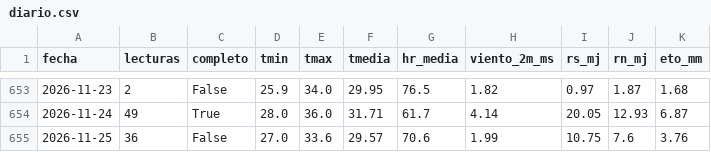
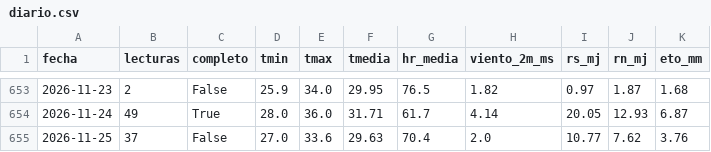
Before and after one commit to henryayalachully12-alt/cecasp, a CSV file: data/diario.csv, drawn as a sheet; only a part is shown, gaps mark what is left out.

Commit message:
Nuevas lecturas

```diff
--- a/data/diario.csv
+++ b/data/diario.csv
@@ -654,2 +654,2 @@ fecha,lecturas,completo,tmin,tmax,tmedia,hr_media,viento_2m_ms,rs_mj,rn_mj,eto_m
 2026-11-24,49,True,28.0,36.0,31.71,61.7,4.14,20.05,12.93,6.87
-2026-11-25,36,False,27.0,33.6,29.57,70.6,1.99,10.75,7.6,3.76
+2026-11-25,37,False,27.0,33.6,29.63,70.4,2.0,10.77,7.62,3.76
```
Also changed, not shown: data/etc_diaria.csv, 2 other files.
